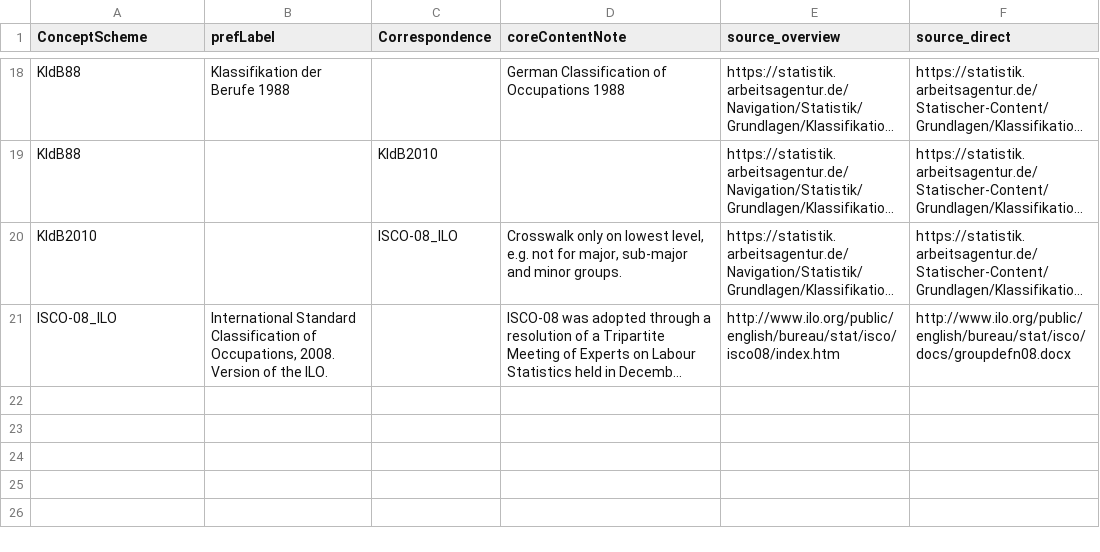
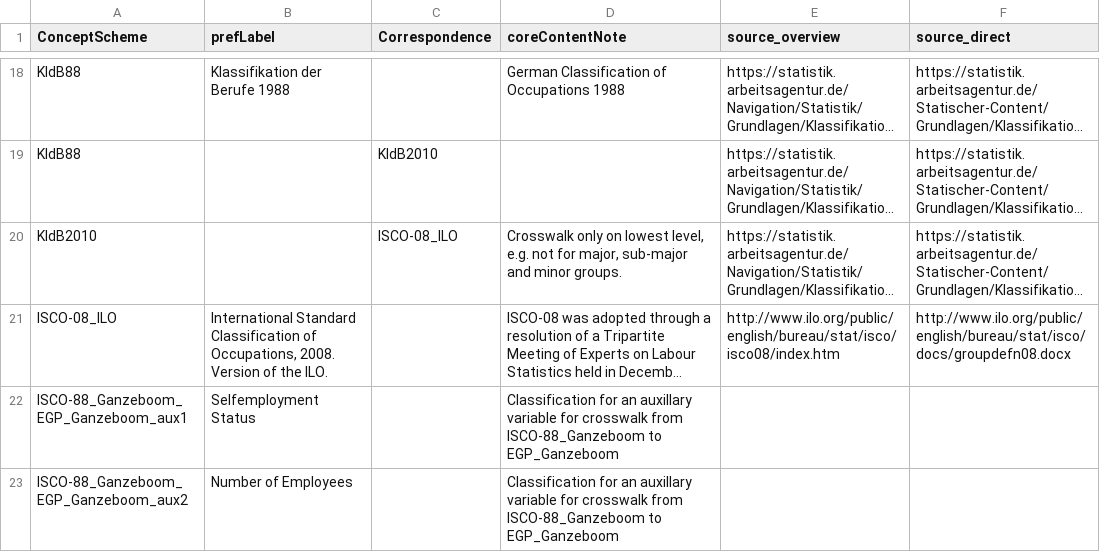
Before and after one commit to dirtyhawk/stata-derivescores, a CSV file: tables/ConceptSchemes_Correspondences.csv, drawn as a sheet; only a part is shown, gaps mark what is left out; long unchanged cells end in …; the diff names each change by its address in the sheet, - before the commit and + after, or states it on an @@ line.

Commit message:
add zwo aux variables

```diff
--- a/tables/ConceptSchemes_Correspondences.csv
+++ b/tables/ConceptSchemes_Correspondences.csv
+row 22: ISCO-88_Ganzeboom_EGP_Ganzeboom_aux1 | Selfemployment Status |  | Classification for an auxillary variable for crosswalk from ISCO-88_Ganzeboom to EGP_Ganzeboom
+row 23: ISCO-88_Ganzeboom_EGP_Ganzeboom_aux2 | Number of Employees |  | Classification for an auxillary variable for crosswalk from ISCO-88_Ganzeboom to EGP_Ganzeboom
```
